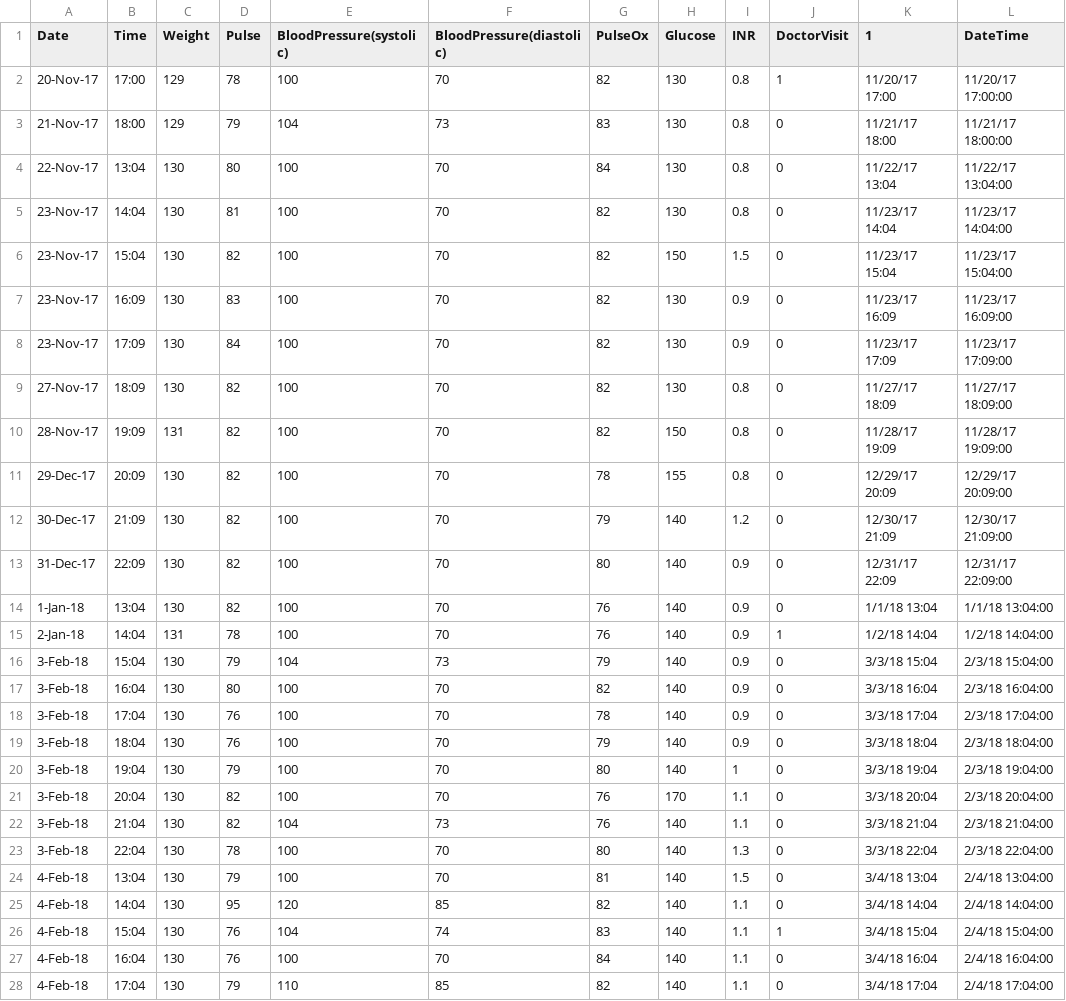
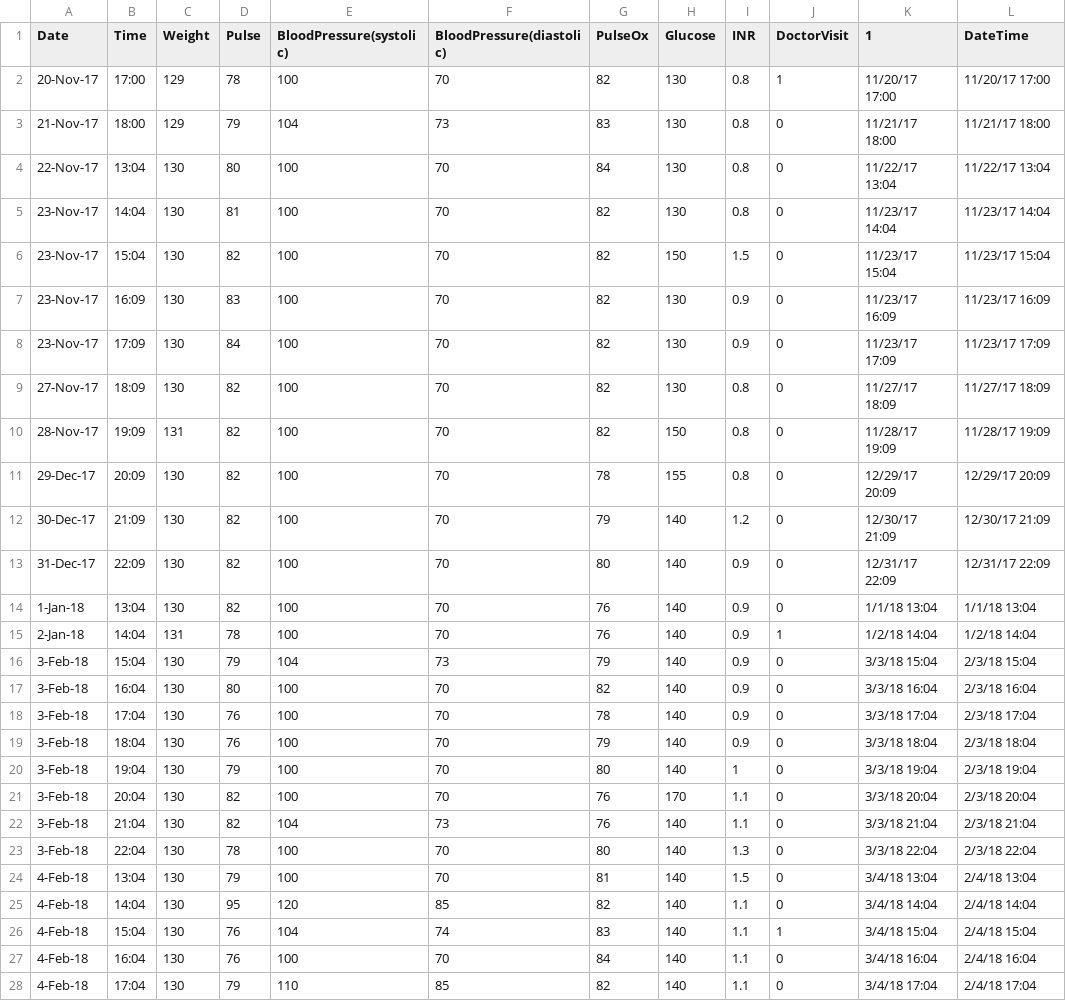
Before and after one commit to xlulu/ehr_flowsheet_vis, a CSV file: data/fakedata.csv, drawn as a sheet; only a part is shown; the diff covers the shown part only.

Commit message:
dataset

```diff
--- a/data/fakedata.csv
+++ b/data/fakedata.csv
@@ -1,28 +1,28 @@
 Date,Time,Weight,Pulse,BloodPressure(systolic),BloodPressure(diastolic),PulseOx,Glucose,INR,DoctorVisit,1,DateTime
-20-Nov-17,17:00,129,78,100,70,82,130,0.8,1,11/20/17 17:00,11/20/17 17:00:00
-21-Nov-17,18:00,129,79,104,73,83,130,0.8,0,11/21/17 18:00,11/21/17 18:00:00
-22-Nov-17,13:04,130,80,100,70,84,130,0.8,0,11/22/17 13:04,11/22/17 13:04:00
-23-Nov-17,14:04,130,81,100,70,82,130,0.8,0,11/23/17 14:04,11/23/17 14:04:00
-23-Nov-17,15:04,130,82,100,70,82,150,1.5,0,11/23/17 15:04,11/23/17 15:04:00
-23-Nov-17,16:09,130,83,100,70,82,130,0.9,0,11/23/17 16:09,11/23/17 16:09:00
-23-Nov-17,17:09,130,84,100,70,82,130,0.9,0,11/23/17 17:09,11/23/17 17:09:00
-27-Nov-17,18:09,130,82,100,70,82,130,0.8,0,11/27/17 18:09,11/27/17 18:09:00
-28-Nov-17,19:09,131,82,100,70,82,150,0.8,0,11/28/17 19:09,11/28/17 19:09:00
-29-Dec-17,20:09,130,82,100,70,78,155,0.8,0,12/29/17 20:09,12/29/17 20:09:00
-30-Dec-17,21:09,130,82,100,70,79,140,1.2,0,12/30/17 21:09,12/30/17 21:09:00
-31-Dec-17,22:09,130,82,100,70,80,140,0.9,0,12/31/17 22:09,12/31/17 22:09:00
-1-Jan-18,13:04,130,82,100,70,76,140,0.9,0,1/1/18 13:04,1/1/18 13:04:00
-2-Jan-18,14:04,131,78,100,70,76,140,0.9,1,1/2/18 14:04,1/2/18 14:04:00
-3-Feb-18,15:04,130,79,104,73,79,140,0.9,0,3/3/18 15:04,2/3/18 15:04:00
-3-Feb-18,16:04,130,80,100,70,82,140,0.9,0,3/3/18 16:04,2/3/18 16:04:00
-3-Feb-18,17:04,130,76,100,70,78,140,0.9,0,3/3/18 17:04,2/3/18 17:04:00
-3-Feb-18,18:04,130,76,100,70,79,140,0.9,0,3/3/18 18:04,2/3/18 18:04:00
-3-Feb-18,19:04,130,79,100,70,80,140,1,0,3/3/18 19:04,2/3/18 19:04:00
-3-Feb-18,20:04,130,82,100,70,76,170,1.1,0,3/3/18 20:04,2/3/18 20:04:00
-3-Feb-18,21:04,130,82,104,73,76,140,1.1,0,3/3/18 21:04,2/3/18 21:04:00
-3-Feb-18,22:04,130,78,100,70,80,140,1.3,0,3/3/18 22:04,2/3/18 22:04:00
-4-Feb-18,13:04,130,79,100,70,81,140,1.5,0,3/4/18 13:04,2/4/18 13:04:00
-4-Feb-18,14:04,130,95,120,85,82,140,1.1,0,3/4/18 14:04,2/4/18 14:04:00
-4-Feb-18,15:04,130,76,104,74,83,140,1.1,1,3/4/18 15:04,2/4/18 15:04:00
-4-Feb-18,16:04,130,76,100,70,84,140,1.1,0,3/4/18 16:04,2/4/18 16:04:00
-4-Feb-18,17:04,130,79,110,85,82,140,1.1,0,3/4/18 17:04,2/4/18 17:04:00
+20-Nov-17,17:00,129,78,100,70,82,130,0.8,1,11/20/17 17:00,11/20/17 17:00
+21-Nov-17,18:00,129,79,104,73,83,130,0.8,0,11/21/17 18:00,11/21/17 18:00
+22-Nov-17,13:04,130,80,100,70,84,130,0.8,0,11/22/17 13:04,11/22/17 13:04
+23-Nov-17,14:04,130,81,100,70,82,130,0.8,0,11/23/17 14:04,11/23/17 14:04
+23-Nov-17,15:04,130,82,100,70,82,150,1.5,0,11/23/17 15:04,11/23/17 15:04
+23-Nov-17,16:09,130,83,100,70,82,130,0.9,0,11/23/17 16:09,11/23/17 16:09
+23-Nov-17,17:09,130,84,100,70,82,130,0.9,0,11/23/17 17:09,11/23/17 17:09
+27-Nov-17,18:09,130,82,100,70,82,130,0.8,0,11/27/17 18:09,11/27/17 18:09
+28-Nov-17,19:09,131,82,100,70,82,150,0.8,0,11/28/17 19:09,11/28/17 19:09
+29-Dec-17,20:09,130,82,100,70,78,155,0.8,0,12/29/17 20:09,12/29/17 20:09
+30-Dec-17,21:09,130,82,100,70,79,140,1.2,0,12/30/17 21:09,12/30/17 21:09
+31-Dec-17,22:09,130,82,100,70,80,140,0.9,0,12/31/17 22:09,12/31/17 22:09
+1-Jan-18,13:04,130,82,100,70,76,140,0.9,0,1/1/18 13:04,1/1/18 13:04
+2-Jan-18,14:04,131,78,100,70,76,140,0.9,1,1/2/18 14:04,1/2/18 14:04
+3-Feb-18,15:04,130,79,104,73,79,140,0.9,0,3/3/18 15:04,2/3/18 15:04
+3-Feb-18,16:04,130,80,100,70,82,140,0.9,0,3/3/18 16:04,2/3/18 16:04
+3-Feb-18,17:04,130,76,100,70,78,140,0.9,0,3/3/18 17:04,2/3/18 17:04
+3-Feb-18,18:04,130,76,100,70,79,140,0.9,0,3/3/18 18:04,2/3/18 18:04
+3-Feb-18,19:04,130,79,100,70,80,140,1,0,3/3/18 19:04,2/3/18 19:04
+3-Feb-18,20:04,130,82,100,70,76,170,1.1,0,3/3/18 20:04,2/3/18 20:04
+3-Feb-18,21:04,130,82,104,73,76,140,1.1,0,3/3/18 21:04,2/3/18 21:04
+3-Feb-18,22:04,130,78,100,70,80,140,1.3,0,3/3/18 22:04,2/3/18 22:04
+4-Feb-18,13:04,130,79,100,70,81,140,1.5,0,3/4/18 13:04,2/4/18 13:04
+4-Feb-18,14:04,130,95,120,85,82,140,1.1,0,3/4/18 14:04,2/4/18 14:04
+4-Feb-18,15:04,130,76,104,74,83,140,1.1,1,3/4/18 15:04,2/4/18 15:04
+4-Feb-18,16:04,130,76,100,70,84,140,1.1,0,3/4/18 16:04,2/4/18 16:04
+4-Feb-18,17:04,130,79,110,85,82,140,1.1,0,3/4/18 17:04,2/4/18 17:04
```
Also changed, not shown: 61 edited cells elsewhere in this file.
